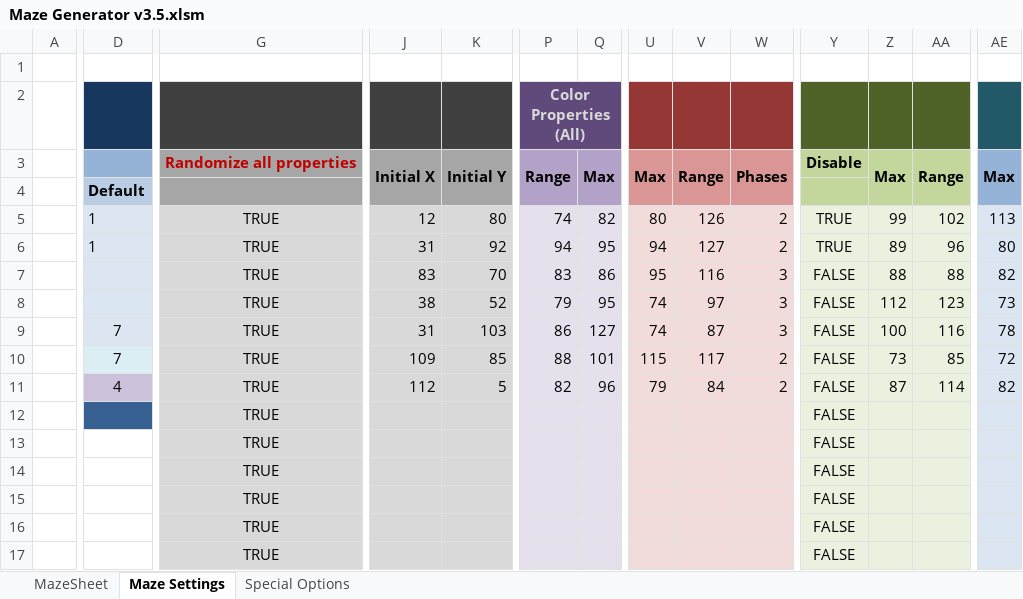
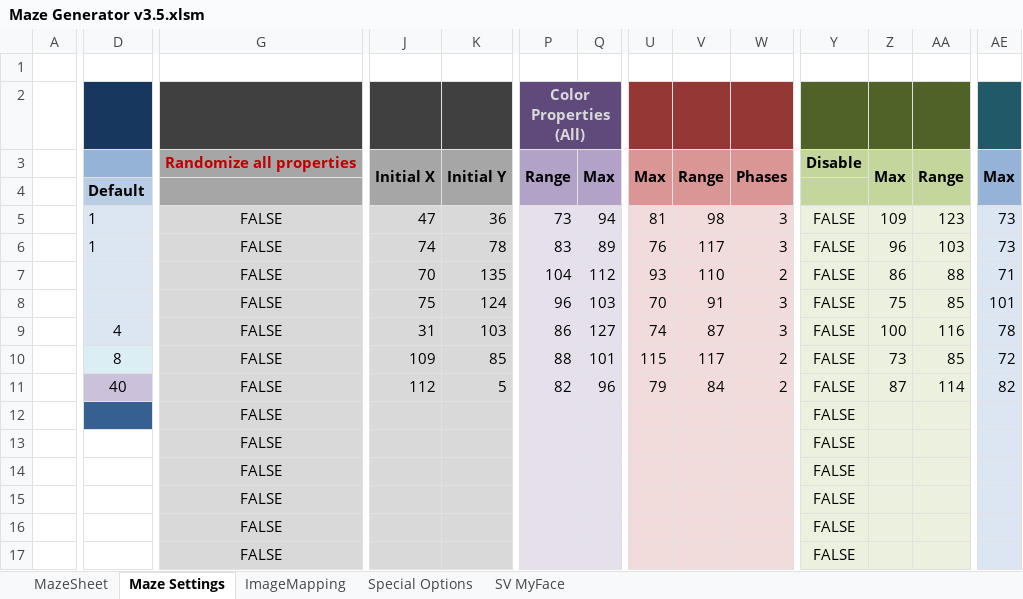
Before and after one commit to LrWm3/ExcelMazeGenerator, an Excel workbook: Maze Generator v3.5.xlsm, sheet Maze Settings, drawn as a sheet; only a part is shown, gaps mark what is left out; values as stored, in another font and other column widths than the file's, no borders; charts and pictures not drawn; removed rows and columns are numbered as before the commit, all else as after; rows hold the shown columns only; the diff covers the shown part only; the diff names each change by its address in the sheet, - before the commit and + after, or states it on an @@ line.

Commit message:
Version 4.0 Released
This version adds the much anticipated 'Color Image Mapping' feature.
With this feature, it is now possible to generate mazes in custom areas
as defined by cell color in the ImageMapping sheet. Included with this
commit is a file which takes a BMP file and applies it to cells. An
example of the output using this feature has been uploaded to
demonstrate how cool it is.

- Fix color bug, color now adjusts properly during spill
- Previous spill function was nice too though, now titled Insane Spill
under Special Options
- Image Mapping image included for demoing

```diff
--- a/Maze Generator v3.5.xlsm (sheet Maze Settings)
+++ b/Maze Generator v3.5.xlsm (sheet Maze Settings)
+sheet tab: ImageMapping
+sheet tab: SV MyFace
-G5:G6: TRUE
+G5:G6: FALSE
-J5: 12
+J5: 47
-K5: 80
+K5: 36
-P5: 74
+P5: 73
-Q5: 82
+Q5: 94
-U5: 80
+U5: 81
-V5: 126
+V5: 98
-W5:W6: 2
+W5:W6: 3
-Y5:Y6: TRUE
+Y5:Y6: FALSE
-Z5: 99
+Z5: 109
-AA5: 102
+AA5: 123
-AE5: 113
+AE5: 73
-J6: 31
+J6: 74
-K6: 92
+K6: 78
-P6: 94
+P6: 83
-Q6: 95
+Q6: 89
-U6: 94
+U6: 76
-V6: 127
+V6: 117
-Z6: 89
+Z6: 96
-AA6: 96
+AA6: 103
-AE6: 80
+AE6: 73
-row 7:  |  | TRUE | 83 | 70 | 83 | 86 | 95 | 116 | 3 | FALSE | 88 | 88 | 82
-row 8:  |  | TRUE | 38 | 52 | 79 | 95 | 74 | 97 | 3 | FALSE | 112 | 123 | 73
+row 7:  |  | FALSE | 70 | 135 | 104 | 112 | 93 | 110 | 2 | FALSE | 86 | 88 | 71
+row 8:  |  | FALSE | 75 | 124 | 96 | 103 | 70 | 91 | 3 | FALSE | 75 | 85 | 101
-D9: 7
+D9: 4
-G9:G17: TRUE
+G9:G17: FALSE
-D10: 7
+D10: 8
-D11: 4
+D11: 40
```
Also changed, not shown: 5 edited cells elsewhere in this sheet, sheet MazeSheet, sheet Special Options, charts or pictures, 4 other files.
